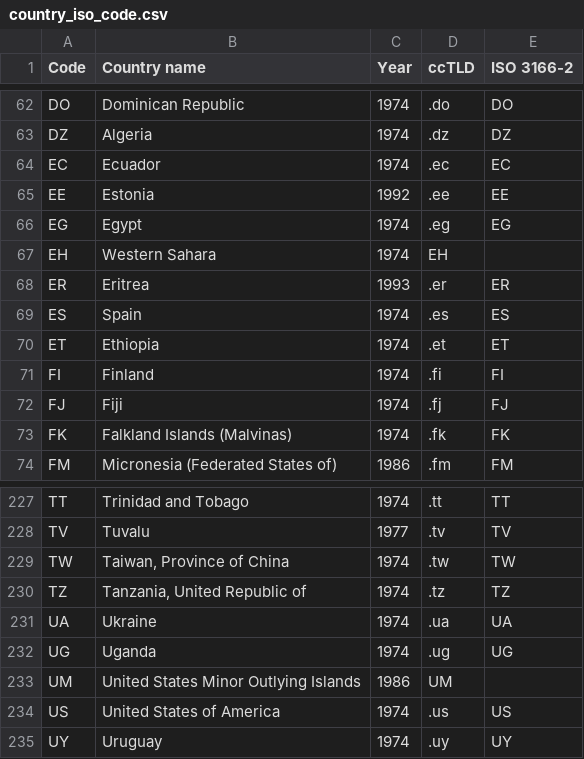
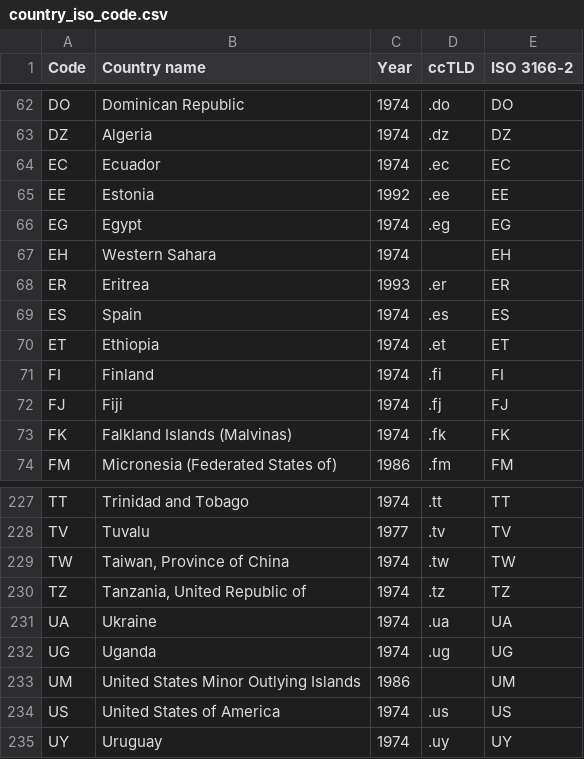
Before and after one commit to lilerjee/useful-data, a CSV file: country_iso_code.csv, drawn as a sheet; only a part is shown, gaps mark what is left out.

Commit message:
fix bug: replace space with ,

```diff
--- a/country_iso_code.csv
+++ b/country_iso_code.csv
@@ -66,3 +66,3 @@ EE,Estonia,1992,.ee,EE
 EG,Egypt,1974,.eg,EG
-EH,Western Sahara,1974,	EH
+EH,Western Sahara,1974,,EH
 ER,Eritrea,1993,.er,ER
@@ -232,3 +232,3 @@ UA,Ukraine,1974,.ua,UA
 UG,Uganda,1974,.ug,UG
-UM,United States Minor Outlying Islands,1986,	UM
+UM,United States Minor Outlying Islands,1986,,UM
 US,United States of America,1974,.us,US
```
